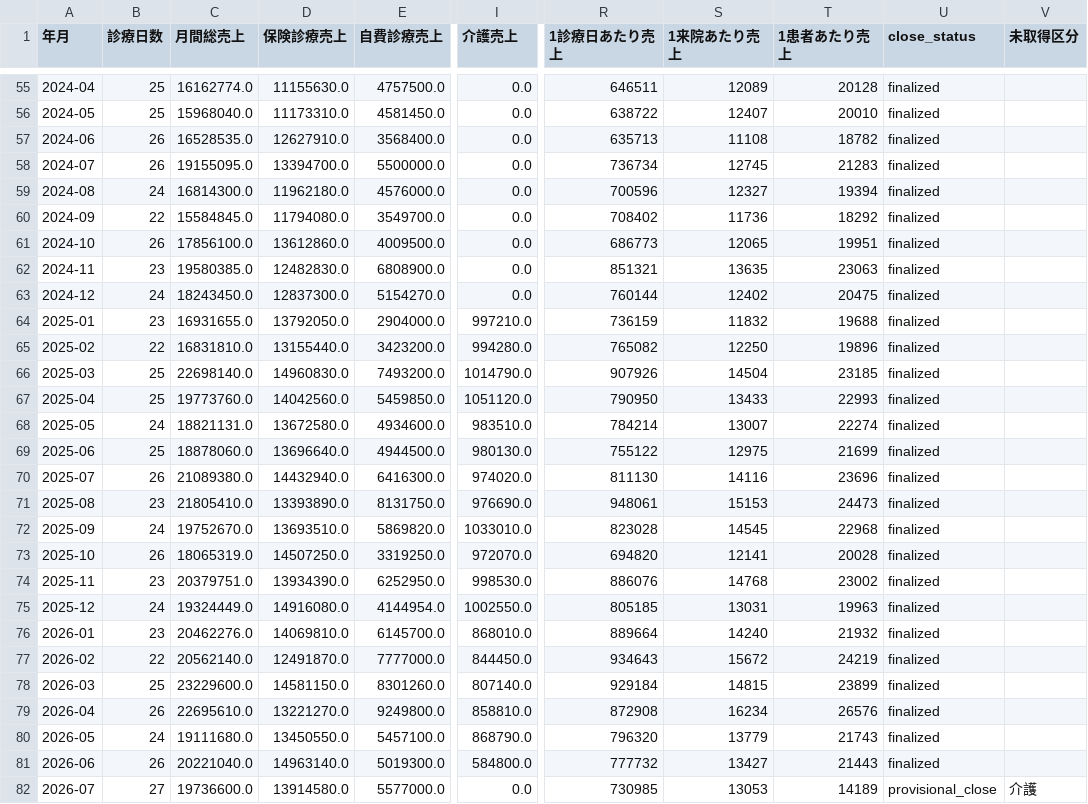
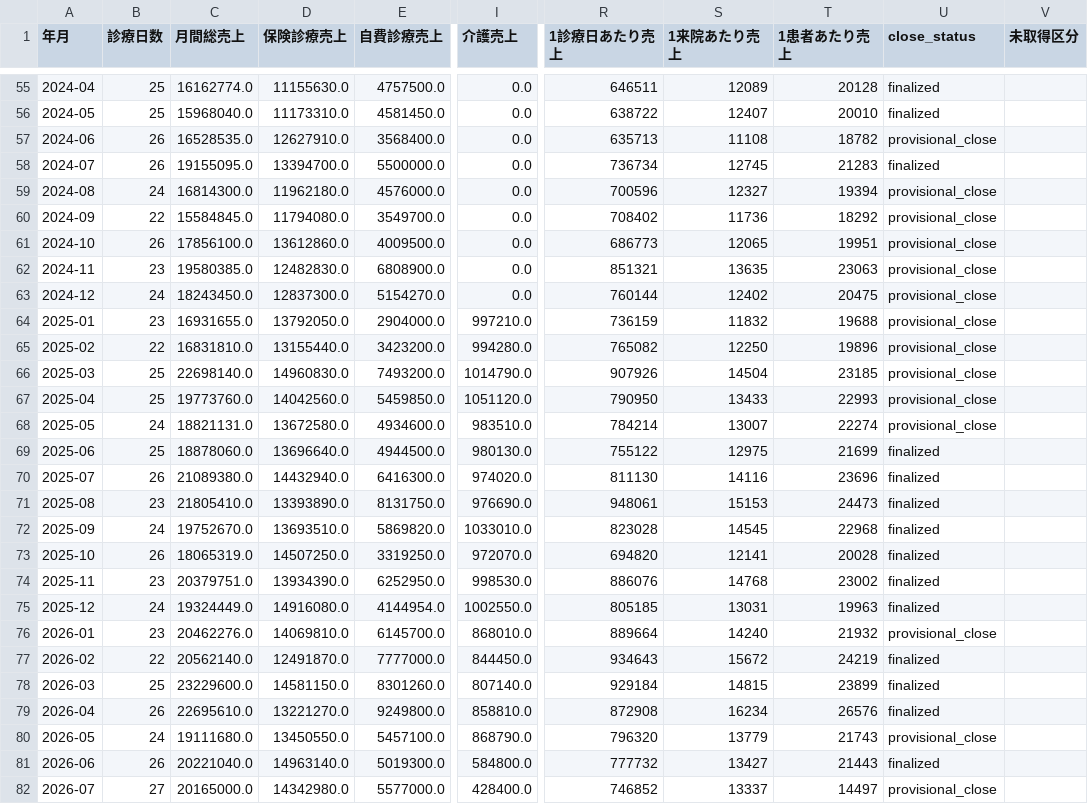
Before and after one commit to MDCJimu/mdc-forecast-viewer, a CSV file: data/history/monthly_actuals.csv, drawn as a sheet; only a part is shown, gaps mark what is left out; the diff names each change by its address in the sheet, - before the commit and + after, or states it on an @@ line.

```diff
--- a/data/history/monthly_actuals.csv
+++ b/data/history/monthly_actuals.csv
-U57 (close_status): finalized
+U57 (close_status): provisional_close
-U59:U68 (close_status): finalized
+U59:U68 (close_status): provisional_close
-U76 (close_status): finalized
+U76 (close_status): provisional_close
-U80 (close_status): finalized
+U80 (close_status): provisional_close
-C82 (月間総売上): 19736600.0
+C82 (月間総売上): 20165000.0
-D82 (保険診療売上): 13914580.0
+D82 (保険診療売上): 14342980.0
-I82 (介護売上): 0.0
+I82 (介護売上): 428400.0
-R82 (1診療日あたり売上): 730985
+R82 (1診療日あたり売上): 746852
-S82 (1来院あたり売上): 13053
+S82 (1来院あたり売上): 13337
-T82 (1患者あたり売上): 14189
+T82 (1患者あたり売上): 14497
-V82 (未取得区分): 介護
+V82 (未取得区分): (empty)
```
Also changed, not shown: 3 other files.
